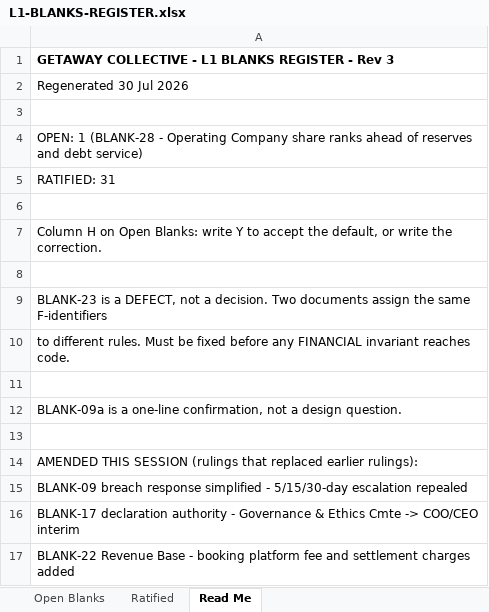
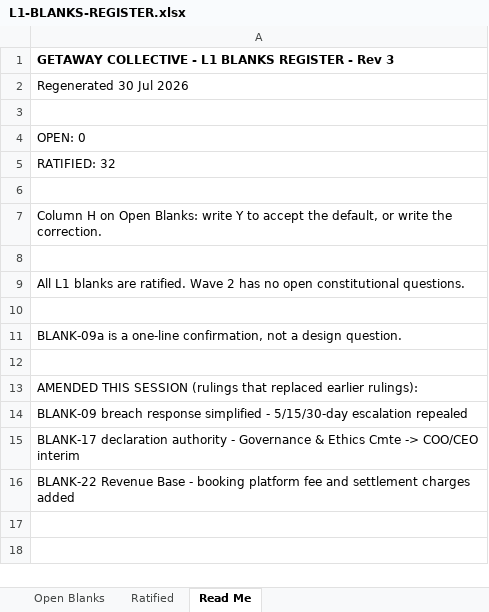
Before and after one commit to nkdeshpande/GetawayCollective, an Excel workbook: L1-BLANKS-REGISTER.xlsx, sheet Read Me, drawn as a sheet; values as stored, in another font and other column widths than the file's, no borders; the diff names each change by its address in the sheet, - before the commit and + after, or states it on an @@ line.

```diff
--- a/L1-BLANKS-REGISTER.xlsx (sheet Read Me)
+++ b/L1-BLANKS-REGISTER.xlsx (sheet Read Me)
-A4: OPEN: 1 (BLANK-28 - Operating Company share ranks ahead of reserves and debt service)
+A4: OPEN: 0
-A5: RATIFIED: 31
+A5: RATIFIED: 32
-A9: BLANK-23 is a DEFECT, not a decision. Two documents assign the same F-identifiers
+A9: All L1 blanks are ratified. Wave 2 has no open constitutional questions.
-row 10: to different rules. Must be fixed before any FINANCIAL invariant reaches code.
```
Also changed, not shown: sheet Open Blanks, sheet Ratified, 4 other files.
